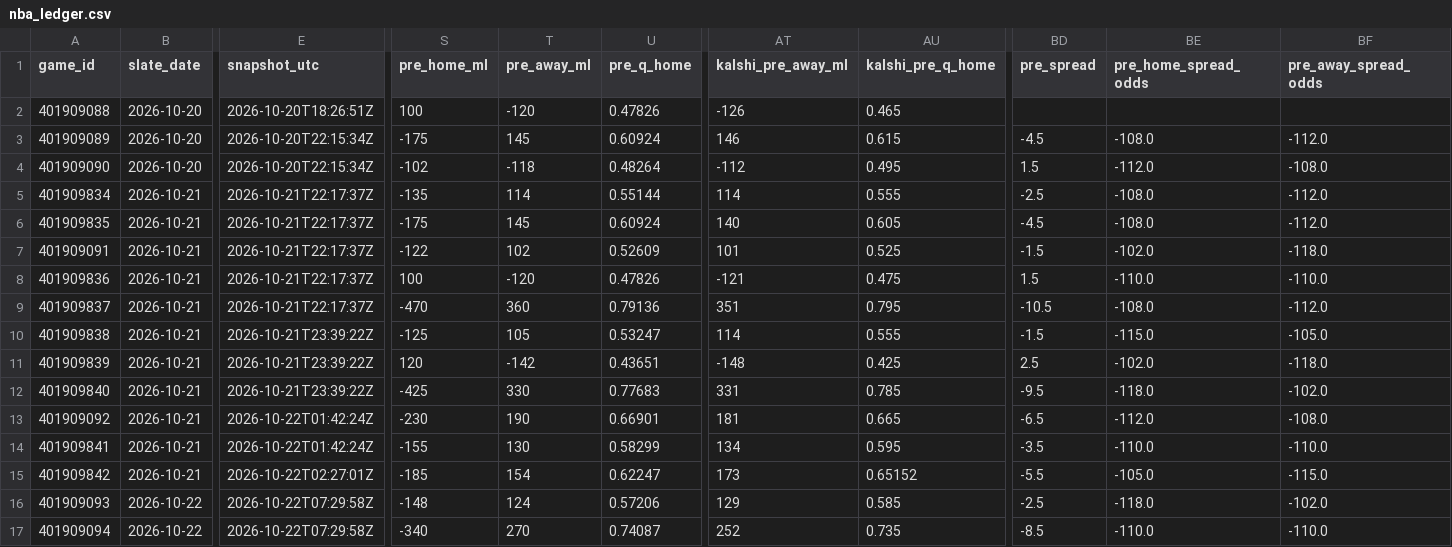
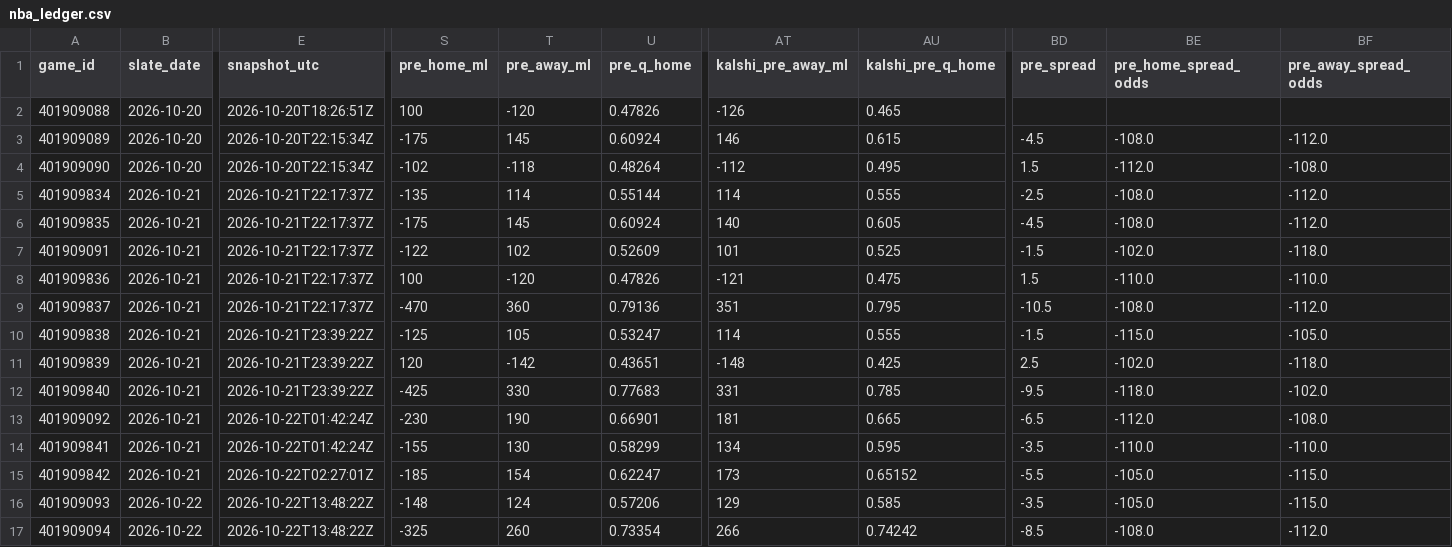
Before and after one commit to Dave356w/nba-matchups, a CSV file: data/nba_ledger.csv, drawn as a sheet; only a part is shown, gaps mark what is left out; the diff names each change by its address in the sheet, - before the commit and + after, or states it on an @@ line.

```diff
--- a/data/nba_ledger.csv
+++ b/data/nba_ledger.csv
-E16:E17 (snapshot_utc): 2026-10-22T07:29:58Z
+E16:E17 (snapshot_utc): 2026-10-22T13:48:22Z
-BD16 (pre_spread): -2.5
+BD16 (pre_spread): -3.5
-BE16 (pre_home_spread_odds): -118.0
+BE16 (pre_home_spread_odds): -105.0
-BF16 (pre_away_spread_odds): -102.0
+BF16 (pre_away_spread_odds): -115.0
-S17 (pre_home_ml): -340
+S17 (pre_home_ml): -325
-T17 (pre_away_ml): 270
+T17 (pre_away_ml): 260
-U17 (pre_q_home): 0.74087
+U17 (pre_q_home): 0.73354
-AT17 (kalshi_pre_away_ml): 252
+AT17 (kalshi_pre_away_ml): 266
-AU17 (kalshi_pre_q_home): 0.735
+AU17 (kalshi_pre_q_home): 0.74242
-BE17 (pre_home_spread_odds): -110.0
+BE17 (pre_home_spread_odds): -108.0
-BF17 (pre_away_spread_odds): -110.0
+BF17 (pre_away_spread_odds): -112.0
```
Also changed, not shown: data/nba_injuries.csv, 1 other file.
